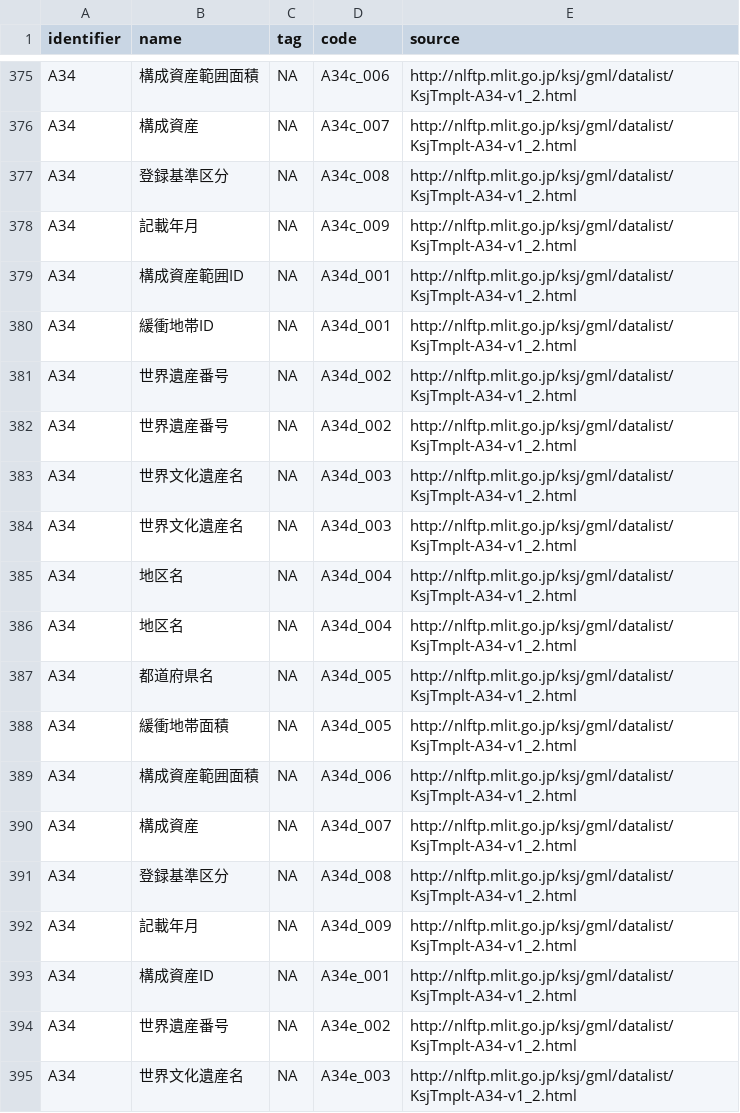
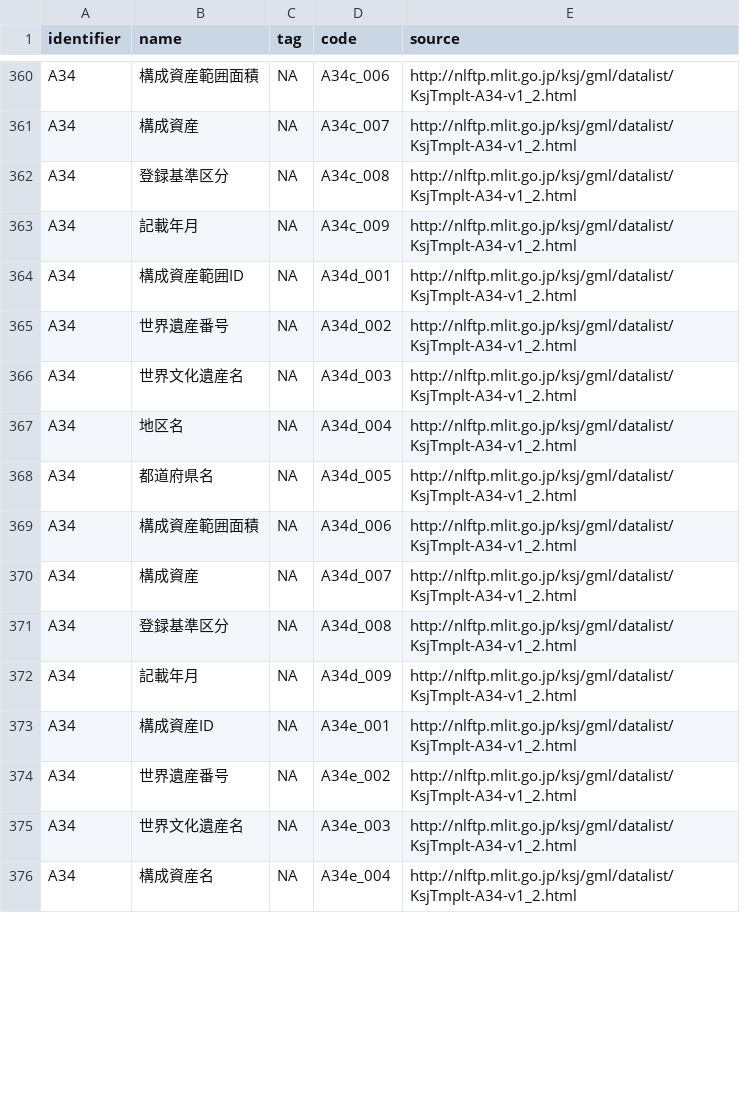
Before and after one commit to yutannihilation/kokudosuuchiUtils, a CSV file: inst/extdata/KSJMetadata_code.csv, drawn as a sheet; only a part is shown, gaps mark what is left out; the shorter side is filled out with more unchanged rows; the diff covers the shown part only.

```diff
--- a/inst/extdata/KSJMetadata_code.csv
+++ b/inst/extdata/KSJMetadata_code.csv
@@ -379,11 +364,6 @@ A34,記載年月,NA,A34c_009,http://nlftp.mlit.go.jp/ksj/gml/datalist/KsjTmplt-A
 A34,構成資産範囲ID,NA,A34d_001,http://nlftp.mlit.go.jp/ksj/gml/datalist/KsjTmplt-A34-v1_2.html
-A34,緩衝地帯ID,NA,A34d_001,http://nlftp.mlit.go.jp/ksj/gml/datalist/KsjTmplt-A34-v1_2.html
-A34,世界遺産番号,NA,A34d_002,http://nlftp.mlit.go.jp/ksj/gml/datalist/KsjTmplt-A34-v1_2.html
 A34,世界遺産番号,NA,A34d_002,http://nlftp.mlit.go.jp/ksj/gml/datalist/KsjTmplt-A34-v1_2.html
 A34,世界文化遺産名,NA,A34d_003,http://nlftp.mlit.go.jp/ksj/gml/datalist/KsjTmplt-A34-v1_2.html
-A34,世界文化遺産名,NA,A34d_003,http://nlftp.mlit.go.jp/ksj/gml/datalist/KsjTmplt-A34-v1_2.html
-A34,地区名,NA,A34d_004,http://nlftp.mlit.go.jp/ksj/gml/datalist/KsjTmplt-A34-v1_2.html
 A34,地区名,NA,A34d_004,http://nlftp.mlit.go.jp/ksj/gml/datalist/KsjTmplt-A34-v1_2.html
 A34,都道府県名,NA,A34d_005,http://nlftp.mlit.go.jp/ksj/gml/datalist/KsjTmplt-A34-v1_2.html
-A34,緩衝地帯面積,NA,A34d_005,http://nlftp.mlit.go.jp/ksj/gml/datalist/KsjTmplt-A34-v1_2.html
 A34,構成資産範囲面積,NA,A34d_006,http://nlftp.mlit.go.jp/ksj/gml/datalist/KsjTmplt-A34-v1_2.html
```
Also changed, not shown: 10 added rows and 15 removed rows elsewhere in this file, 2 other files.
